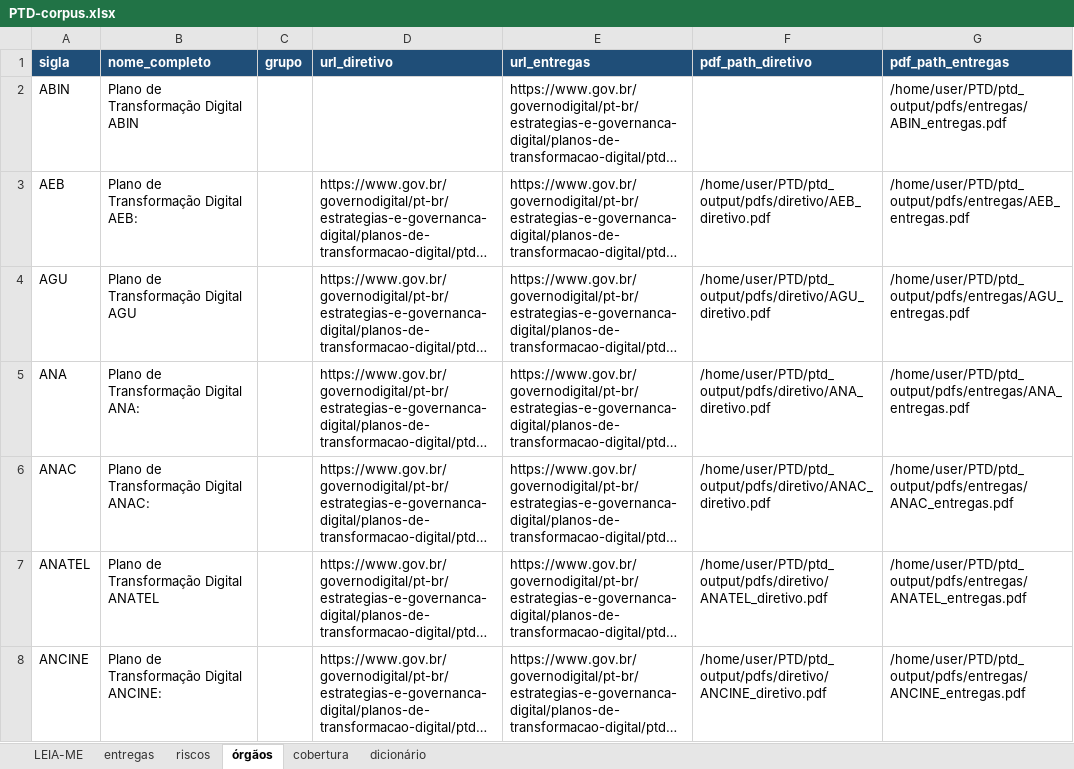
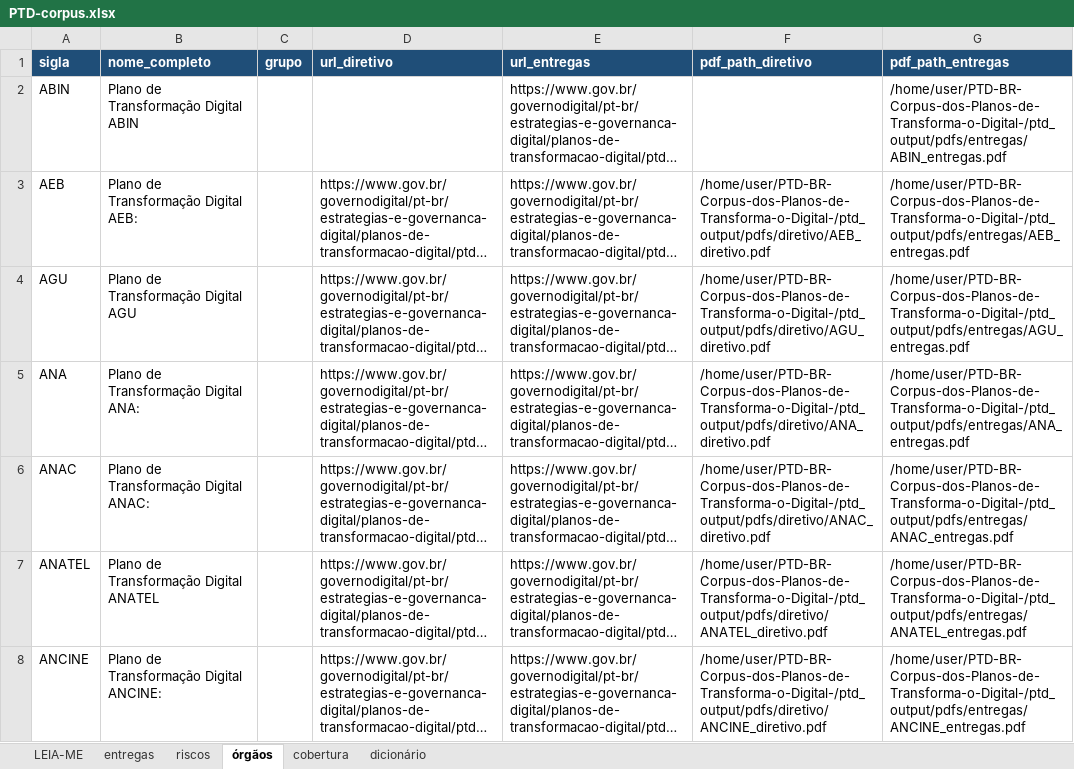
Before and after one commit to freirelucas/PTD-BR-Corpus-dos-Planos-de-Transforma-o-Digital-, an Excel workbook: output/PTD-corpus.xlsx, sheet órgãos, drawn as a sheet; only a part is shown; long unchanged cells end in …; values as stored, in another font and other column widths than the file's, no borders; the diff covers the shown part only; the diff names each change by its address in the sheet, - before the commit and + after, or states it on an @@ line.

```diff
--- a/output/PTD-corpus.xlsx (sheet órgãos)
+++ b/output/PTD-corpus.xlsx (sheet órgãos)
-G2 (pdf_path_entregas): /home/user/PTD/ptd_output/pdfs/entregas/ABIN_entregas.pdf
+G2 (pdf_path_entregas): /home/user/PTD-BR-Corpus-dos-Planos-de-Transforma-o-Digital-/ptd_output/pdfs/entregas/ABIN_entregas.pdf
-F3 (pdf_path_diretivo): /home/user/PTD/ptd_output/pdfs/diretivo/AEB_diretivo.pdf
+F3 (pdf_path_diretivo): /home/user/PTD-BR-Corpus-dos-Planos-de-Transforma-o-Digital-/ptd_output/pdfs/diretivo/AEB_diretivo.pdf
-G3 (pdf_path_entregas): /home/user/PTD/ptd_output/pdfs/entregas/AEB_entregas.pdf
+G3 (pdf_path_entregas): /home/user/PTD-BR-Corpus-dos-Planos-de-Transforma-o-Digital-/ptd_output/pdfs/entregas/AEB_entregas.pdf
-F4 (pdf_path_diretivo): /home/user/PTD/ptd_output/pdfs/diretivo/AGU_diretivo.pdf
+F4 (pdf_path_diretivo): /home/user/PTD-BR-Corpus-dos-Planos-de-Transforma-o-Digital-/ptd_output/pdfs/diretivo/AGU_diretivo.pdf
-G4 (pdf_path_entregas): /home/user/PTD/ptd_output/pdfs/entregas/AGU_entregas.pdf
+G4 (pdf_path_entregas): /home/user/PTD-BR-Corpus-dos-Planos-de-Transforma-o-Digital-/ptd_output/pdfs/entregas/AGU_entregas.pdf
-F5 (pdf_path_diretivo): /home/user/PTD/ptd_output/pdfs/diretivo/ANA_diretivo.pdf
+F5 (pdf_path_diretivo): /home/user/PTD-BR-Corpus-dos-Planos-de-Transforma-o-Digital-/ptd_output/pdfs/diretivo/ANA_diretivo.pdf
-G5 (pdf_path_entregas): /home/user/PTD/ptd_output/pdfs/entregas/ANA_entregas.pdf
+G5 (pdf_path_entregas): /home/user/PTD-BR-Corpus-dos-Planos-de-Transforma-o-Digital-/ptd_output/pdfs/entregas/ANA_entregas.pdf
-F6 (pdf_path_diretivo): /home/user/PTD/ptd_output/pdfs/diretivo/ANAC_diretivo.pdf
+F6 (pdf_path_diretivo): /home/user/PTD-BR-Corpus-dos-Planos-de-Transforma-o-Digital-/ptd_output/pdfs/diretivo/ANAC_diretivo.pdf
-G6 (pdf_path_entregas): /home/user/PTD/ptd_output/pdfs/entregas/ANAC_entregas.pdf
+G6 (pdf_path_entregas): /home/user/PTD-BR-Corpus-dos-Planos-de-Transforma-o-Digital-/ptd_output/pdfs/entregas/ANAC_entregas.pdf
-F7 (pdf_path_diretivo): /home/user/PTD/ptd_output/pdfs/diretivo/ANATEL_diretivo.pdf
+F7 (pdf_path_diretivo): /home/user/PTD-BR-Corpus-dos-Planos-de-Transforma-o-Digital-/ptd_output/pdfs/diretivo/ANATEL_diretivo.pdf
-G7 (pdf_path_entregas): /home/user/PTD/ptd_output/pdfs/entregas/ANATEL_entregas.pdf
+G7 (pdf_path_entregas): /home/user/PTD-BR-Corpus-dos-Planos-de-Transforma-o-Digital-/ptd_output/pdfs/entregas/ANATEL_entregas.pdf
-F8 (pdf_path_diretivo): /home/user/PTD/ptd_output/pdfs/diretivo/ANCINE_diretivo.pdf
+F8 (pdf_path_diretivo): /home/user/PTD-BR-Corpus-dos-Planos-de-Transforma-o-Digital-/ptd_output/pdfs/diretivo/ANCINE_diretivo.pdf
-G8 (pdf_path_entregas): /home/user/PTD/ptd_output/pdfs/entregas/ANCINE_entregas.pdf
+G8 (pdf_path_entregas): /home/user/PTD-BR-Corpus-dos-Planos-de-Transforma-o-Digital-/ptd_output/pdfs/entregas/ANCINE_entregas.pdf
```
Also changed, not shown: 2 added rows and 125 edited cells elsewhere in this sheet, sheet entregas, sheet riscos, sheet cobertura, sheet LEIA-ME, 25 other files.
